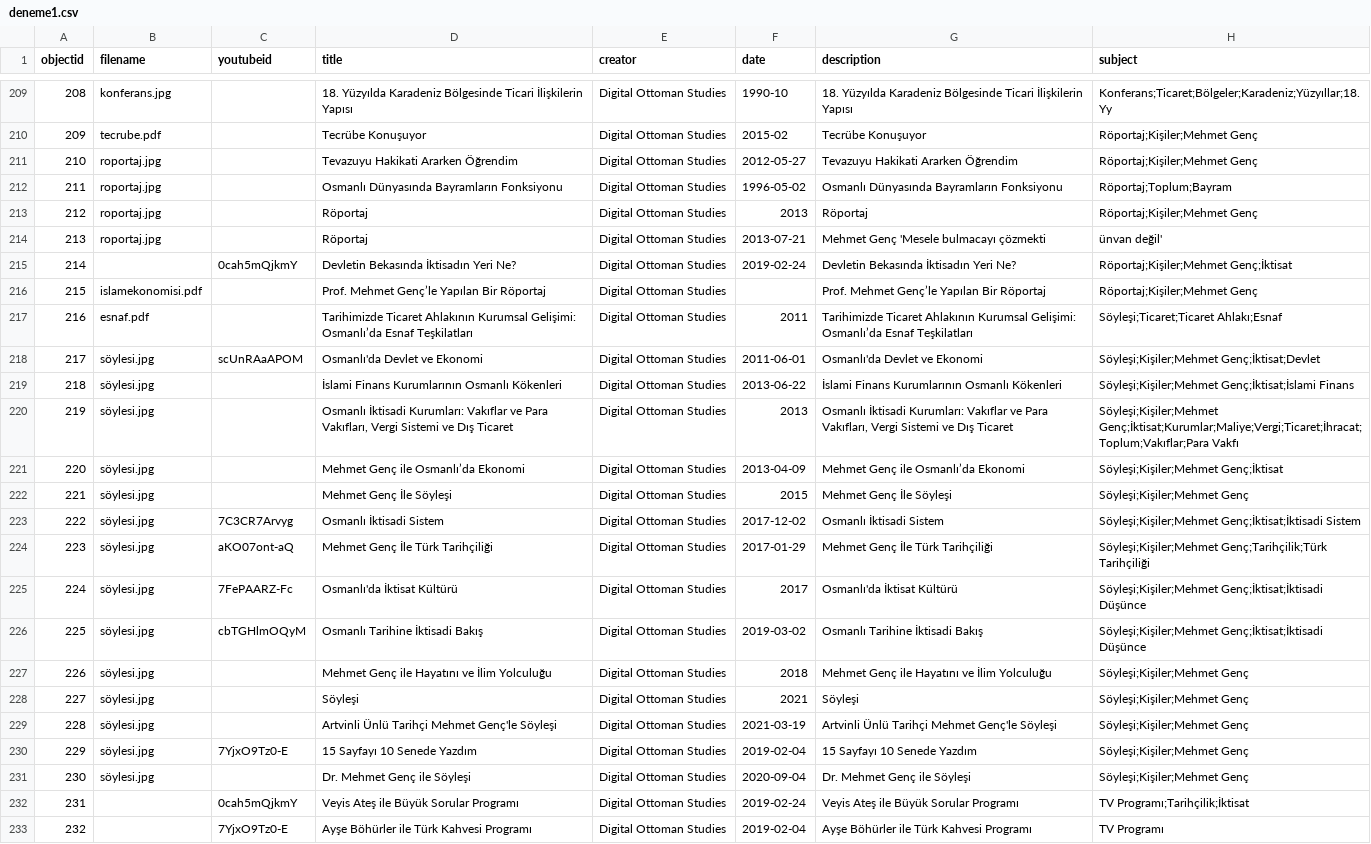
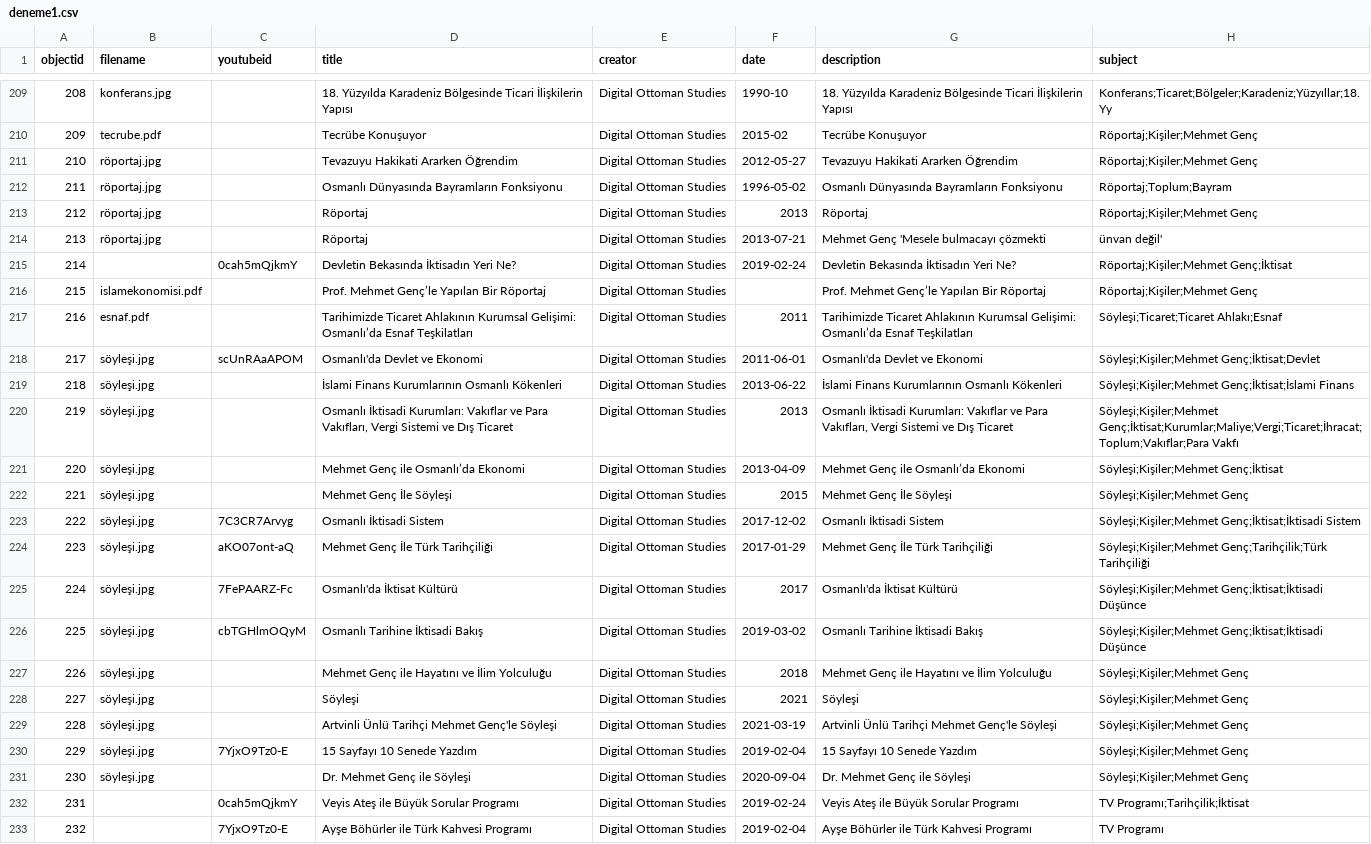
Before and after one commit to digitalottomans/demo, a CSV file: _data/deneme1.csv, drawn as a sheet; only a part is shown, gaps mark what is left out; the diff names each change by its address in the sheet, - before the commit and + after, or states it on an @@ line.

Commit message:
up

```diff
--- a/_data/deneme1.csv
+++ b/_data/deneme1.csv
-B211:B214 (filename): roportaj.jpg
+B211:B214 (filename): röportaj.jpg
-B218:B231 (filename): söylesi.jpg
+B218:B231 (filename): söyleşi.jpg
```
